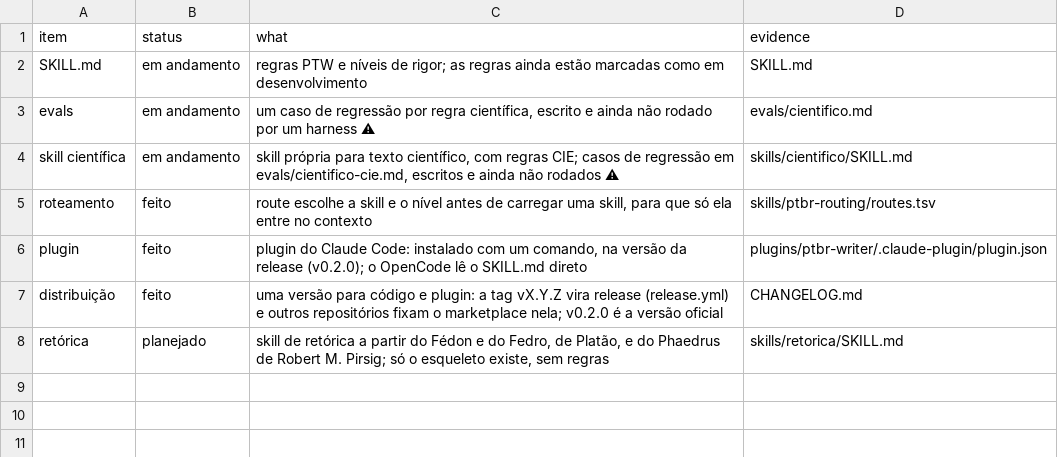
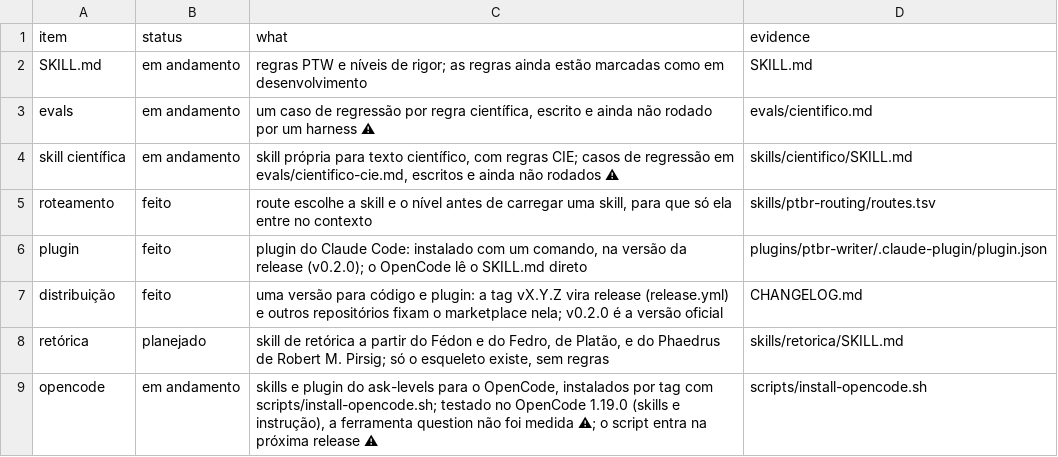
Before and after one commit to h0ffmann/ptbr-writer, a TSV file: site/data/roadmap.tsv, drawn as a sheet; the diff names each change by its address in the sheet, - before the commit and + after, or states it on an @@ line.

```diff
--- a/site/data/roadmap.tsv
+++ b/site/data/roadmap.tsv
+row 9: opencode | em andamento | skills e plugin do ask-levels para o OpenCode, instalados por tag com scripts/install-opencode.sh; testado no OpenCode 1.19.0 (skills e instrução), a ferramenta question não foi medida ⚠; o script entra na próxima release ⚠ | scripts/install-opencode.sh
```
Also changed, not shown: 8 other files.
